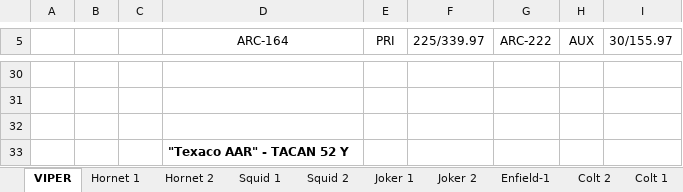
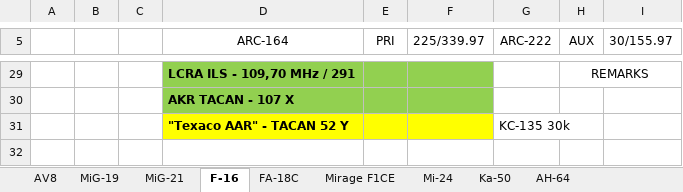
Before and after one commit to yautay/DCS, an Excel workbook: DCS_Missions/DCS_Maps/Syria/RANGE/AG/Kneeboards/presets.xlsx, sheet F-16, drawn as a sheet; only a part is shown, gaps mark what is left out; values as stored, in another font and other column widths than the file's, no borders; conditional formats not drawn; removed rows and columns are numbered as before the commit, all else as after; the diff covers the shown part only; the diff names each change by its address in the sheet, - before the commit and + after, or states it on an @@ line.

```diff
--- a/DCS_Missions/DCS_Maps/Syria/RANGE/AG/Kneeboards/presets.xlsx (sheet F-16)
+++ b/DCS_Missions/DCS_Maps/Syria/RANGE/AG/Kneeboards/presets.xlsx (sheet F-16)
-sheet tab: VIPER
+sheet tab: F-16
-sheet tab: Hornet 1
+sheet tab: FA-18C
-sheet tab: Enfield-1
+sheet tab: Mirage F1CE
-sheet tab: Colt 2
+sheet tab: Mi-24
-sheet tab: Colt 1
+sheet tab: Ka-50
-sheet tab: Hornet 2
-sheet tab: Squid 1
-sheet tab: Squid 2
-sheet tab: Joker 1
-sheet tab: Joker 2
+sheet tab: AV8
+sheet tab: MiG-19
+sheet tab: MiG-21
-row 29: (empty)
+row 29:  |  |  | LCRA ILS - 109,70 MHz / 291 |  |  |  | REMARKS
-D29:F29 fill: none
+D29:F29 fill: #92D050
+H29:I29 merged
-row 31: (empty)
-row 32: (empty)
-D30 (ARC-164): "Texaco AAR" - TACAN 52 Y
+D30 (ARC-164): AKR TACAN - 107 X
-D30:F30 fill: none
+D30:F30 fill: #92D050
+row 31:  |  |  | "Texaco AAR" - TACAN 52 Y |  |  | KC-135 30k
```
Also changed, not shown: 19 added rows, 20 removed rows, 3 edited cells and cell formats elsewhere in this sheet, sheet FA-18C, other sheet tabs, 13 other files.
